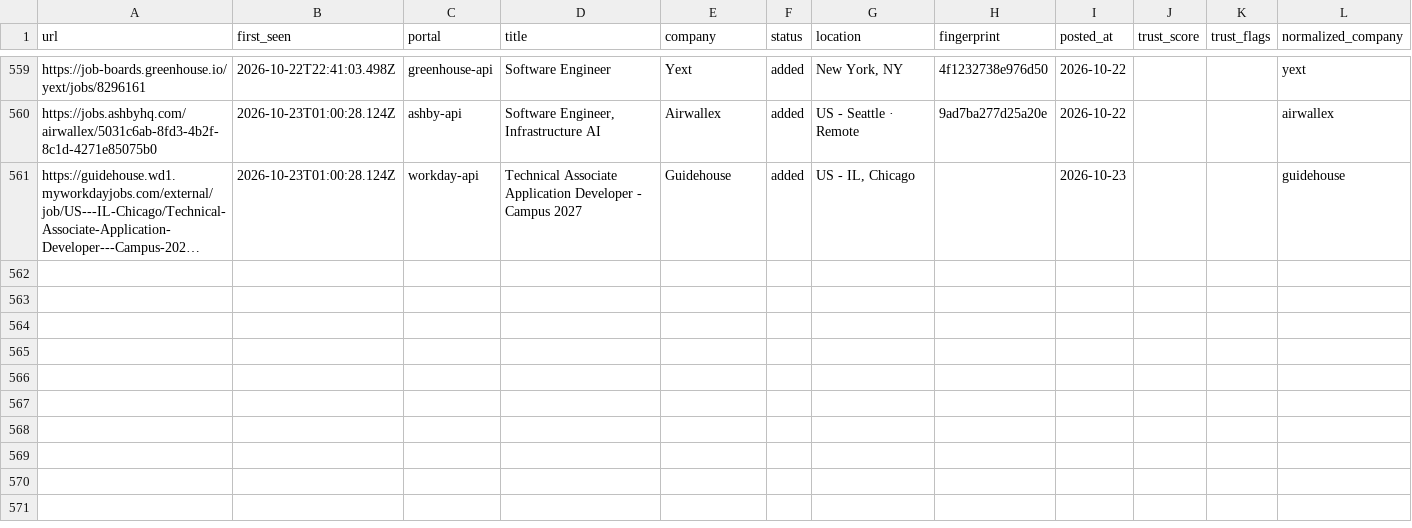
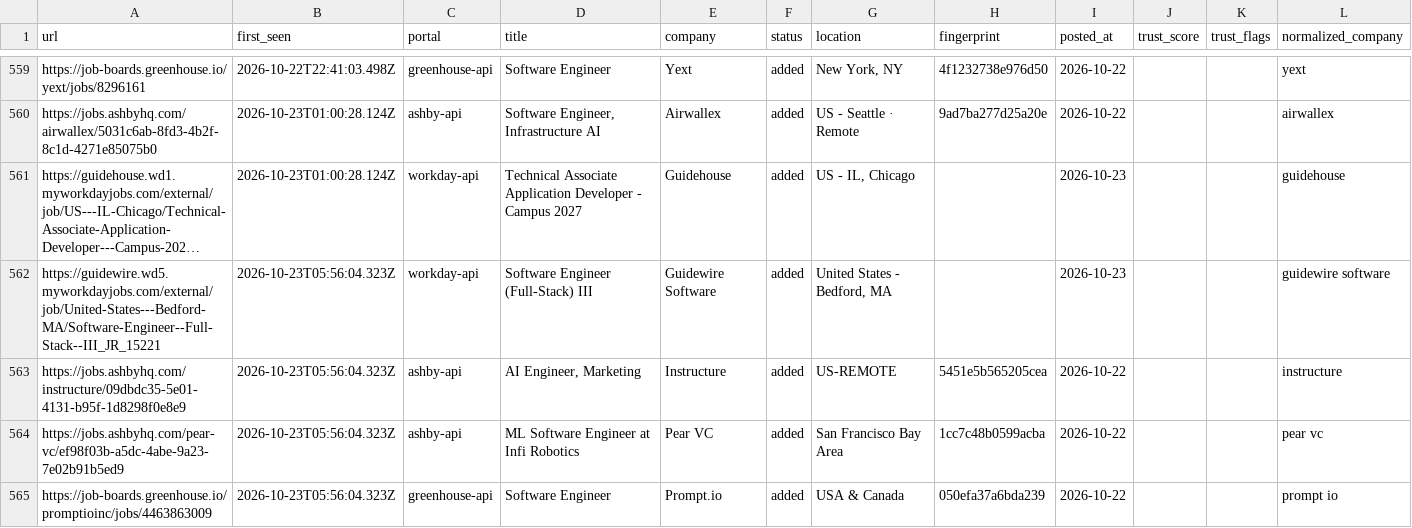
Before and after one commit to manavmalavia18/scoutgrid, a TSV file: data/scan-history-tracked.tsv, drawn as a sheet; only a part is shown, gaps mark what is left out; long unchanged cells end in …; the diff names each change by its address in the sheet, - before the commit and + after, or states it on an @@ line.

```diff
--- a/data/scan-history-tracked.tsv
+++ b/data/scan-history-tracked.tsv
+row 562: https://guidewire.wd5.myworkdayjobs.com/external/job/United-States---Bedford-MA/Software-Engineer--Full-Stack--III_JR_15221 | 2026-10-23T05:56:04.323Z | workday-api | Software Engineer (Full-Stack) III | Guidewire Software | added | United States - Bedford, MA |  | 2026-10-23 |  |  | guidewire software
+row 563: https://jobs.ashbyhq.com/instructure/09dbdc35-5e01-4131-b95f-1d8298f0e8e9 | 2026-10-23T05:56:04.323Z | ashby-api | AI Engineer, Marketing | Instructure | added | US-REMOTE | 5451e5b565205cea | 2026-10-22 |  |  | instructure
+row 564: https://jobs.ashbyhq.com/pear-vc/ef98f03b-a5dc-4abe-9a23-7e02b91b5ed9 | 2026-10-23T05:56:04.323Z | ashby-api | ML Software Engineer at Infi Robotics | Pear VC | added | San Francisco Bay Area | 1cc7c48b0599acba | 2026-10-22 |  |  | pear vc
+row 565: https://job-boards.greenhouse.io/promptioinc/jobs/4463863009 | 2026-10-23T05:56:04.323Z | greenhouse-api | Software Engineer | Prompt.io | added | USA & Canada | 050efa37a6bda239 | 2026-10-22 |  |  | prompt io
```
Also changed, not shown: data/scan-runs.tsv, 3 other files.
